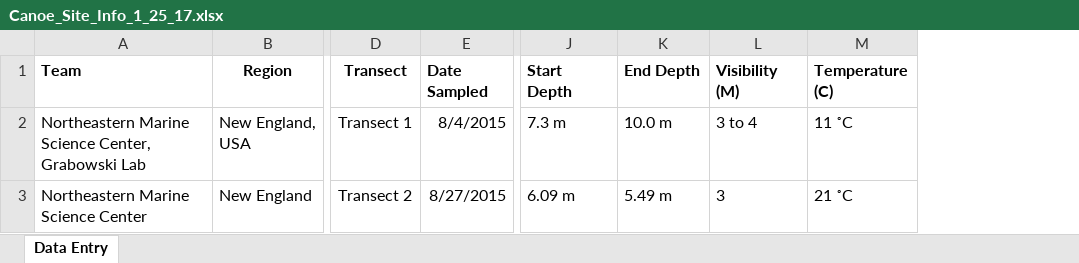
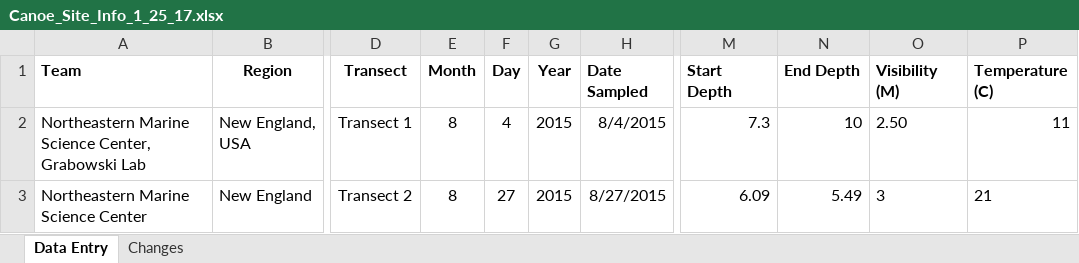
Before and after one commit to kelpecosystems/observational_data, an Excel workbook: raw_data/KEEN ONE/Grabowski/2015/Canoe Beach/Canoe_Site_Info_1_25_17.xlsx, sheet Data Entry, drawn as a sheet; only a part is shown, gaps mark what is left out; values as stored, in another font and other column widths than the file's, no borders; charts and pictures not drawn; addresses are those after the commit; the diff names each change by its address in the sheet, - before the commit and + after, or states it on an @@ line.

Commit message:
massive MDY site template update

```diff
--- a/raw_data/KEEN ONE/Grabowski/2015/Canoe Beach/Canoe_Site_Info_1_25_17.xlsx (sheet Data Entry)
+++ b/raw_data/KEEN ONE/Grabowski/2015/Canoe Beach/Canoe_Site_Info_1_25_17.xlsx (sheet Data Entry)
+sheet tab: Changes
+column E (Month), rows 2-3: 8 | 8
+column F (Day), rows 2-3: 4 | 27
+column G (Year), rows 2-3: 2015 | 2015
-M2 (Start Depth): 7.3 m
+M2 (Start Depth): 7.3
-N2 (End Depth): 10.0 m
+N2 (End Depth): 10
-O2 (Visibility (M)): 3 to 4
+O2 (Visibility (M)): 2.50
-P2 (Temperature (C)): 11 ˚C
+P2 (Temperature (C)): 11
-M3 (Start Depth): 6.09 m
+M3 (Start Depth): 6.09
-N3 (End Depth): 5.49 m
+N3 (End Depth): 5.49
-P3 (Temperature (C)): 21 ˚C
+P3 (Temperature (C)): 21
```
Also changed, not shown: charts or pictures, raw_data/KEEN ONE/Byrnes/2014/NW Shoals Entry 2014/NW Shoals Logger Info 2014.xlsx, raw_data/KEEN ONE/Byrnes/2016/Calf Island 2016/CalfIsland_siteinfo_2016.xlsx, 21 other files.
